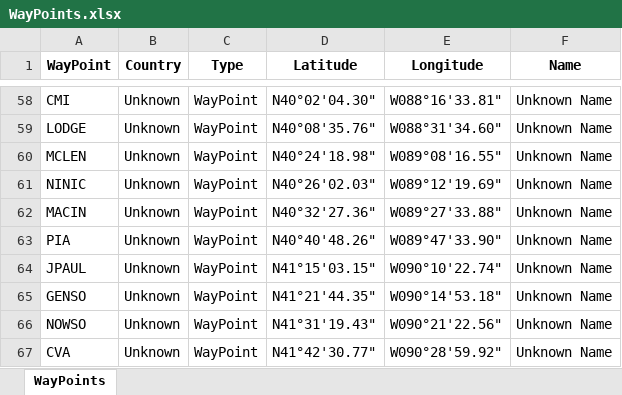
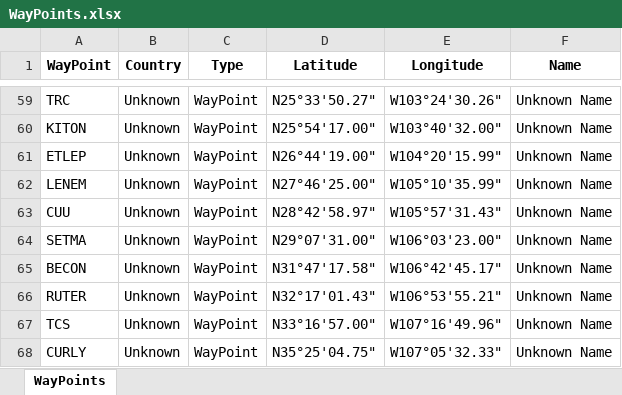
Before and after one commit to RobertPastor/flight-profile, an Excel workbook: trajectory/management/commands/WayPoints/WayPoints.xlsx, sheet WayPoints, drawn as a sheet; only a part is shown, gaps mark what is left out; values as stored, in another font and other column widths than the file's, no borders; addresses are those after the commit; the diff covers the shown part only; the diff names each change by its address in the sheet, - before the commit and + after, or states it on an @@ line.

```diff
--- a/trajectory/management/commands/WayPoints/WayPoints.xlsx (sheet WayPoints)
+++ b/trajectory/management/commands/WayPoints/WayPoints.xlsx (sheet WayPoints)
-A59 (WayPoint): CMI
+A59 (WayPoint): TRC
-D59 (Latitude): N40°02'04.30"
+D59 (Latitude): N25°33'50.27"
-E59 (Longitude): W088°16'33.81"
+E59 (Longitude): W103°24'30.26"
-A60 (WayPoint): LODGE
+A60 (WayPoint): KITON
-D60 (Latitude): N40°08'35.76"
+D60 (Latitude): N25°54'17.00"
-E60 (Longitude): W088°31'34.60"
+E60 (Longitude): W103°40'32.00"
-A61 (WayPoint): MCLEN
+A61 (WayPoint): ETLEP
-D61 (Latitude): N40°24'18.98"
+D61 (Latitude): N26°44'19.00"
-E61 (Longitude): W089°08'16.55"
+E61 (Longitude): W104°20'15.99"
-A62 (WayPoint): NINIC
+A62 (WayPoint): LENEM
-D62 (Latitude): N40°26'02.03"
+D62 (Latitude): N27°46'25.00"
-E62 (Longitude): W089°12'19.69"
+E62 (Longitude): W105°10'35.99"
-A63 (WayPoint): MACIN
+A63 (WayPoint): CUU
-D63 (Latitude): N40°32'27.36"
+D63 (Latitude): N28°42'58.97"
-E63 (Longitude): W089°27'33.88"
+E63 (Longitude): W105°57'31.43"
-A64 (WayPoint): PIA
+A64 (WayPoint): SETMA
-D64 (Latitude): N40°40'48.26"
+D64 (Latitude): N29°07'31.00"
-E64 (Longitude): W089°47'33.90"
+E64 (Longitude): W106°03'23.00"
-A65 (WayPoint): JPAUL
+A65 (WayPoint): BECON
-D65 (Latitude): N41°15'03.15"
+D65 (Latitude): N31°47'17.58"
-E65 (Longitude): W090°10'22.74"
+E65 (Longitude): W106°42'45.17"
-A66 (WayPoint): GENSO
+A66 (WayPoint): RUTER
-D66 (Latitude): N41°21'44.35"
+D66 (Latitude): N32°17'01.43"
-E66 (Longitude): W090°14'53.18"
+E66 (Longitude): W106°53'55.21"
-A67 (WayPoint): NOWSO
+A67 (WayPoint): TCS
-D67 (Latitude): N41°31'19.43"
+D67 (Latitude): N33°16'57.00"
-E67 (Longitude): W090°21'22.56"
+E67 (Longitude): W107°16'49.96"
-A68 (WayPoint): CVA
+A68 (WayPoint): CURLY
-D68 (Latitude): N41°42'30.77"
+D68 (Latitude): N35°25'04.75"
-E68 (Longitude): W090°28'59.92"
+E68 (Longitude): W107°05'32.33"
```
Also changed, not shown: 19 added rows, 15 moved rows and 54 edited cells elsewhere in this sheet, airline/management/commands/AirlineRoutes/AirlineRoutesAirportsDepartureArrival.xlsx, airline/management/commands/AirlineRoutesWayPoints/WayPoints.xlsx, 26 other files.
